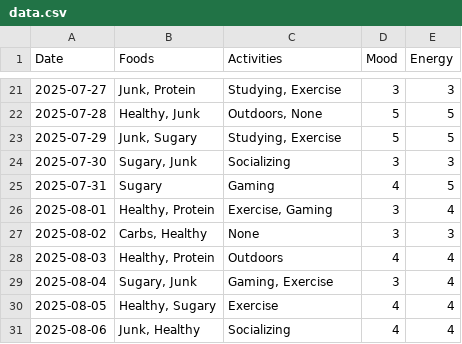
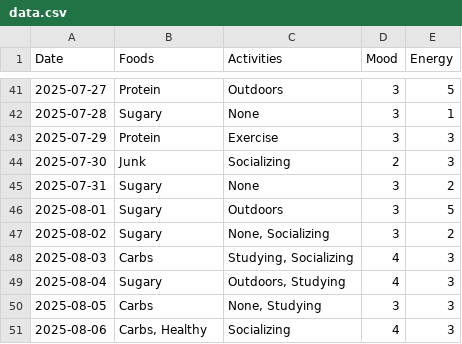
Before and after one commit to nastya1mckinlay/Test, a CSV file: data.csv, drawn as a sheet; only a part is shown, gaps mark what is left out; the diff covers the shown part only.

```diff
--- a/data.csv
+++ b/data.csv
@@ -21,11 +41,11 @@ Date,Foods,Activities,Mood,Energy
-2025-07-27,"Junk, Protein","Studying, Exercise",3,3
-2025-07-28,"Healthy, Junk","Outdoors, None",5,5
-2025-07-29,"Junk, Sugary","Studying, Exercise",5,5
-2025-07-30,"Sugary, Junk",Socializing,3,3
-2025-07-31,Sugary,Gaming,4,5
-2025-08-01,"Healthy, Protein","Exercise, Gaming",3,4
-2025-08-02,"Carbs, Healthy",None,3,3
-2025-08-03,"Healthy, Protein",Outdoors,4,4
-2025-08-04,"Sugary, Junk","Gaming, Exercise",3,4
-2025-08-05,"Healthy, Sugary",Exercise,4,4
-2025-08-06,"Junk, Healthy",Socializing,4,4
+2025-07-27,Protein,Outdoors,3,5
+2025-07-28,Sugary,None,3,1
+2025-07-29,Protein,Exercise,3,3
+2025-07-30,Junk,Socializing,2,3
+2025-07-31,Sugary,None,3,2
+2025-08-01,Sugary,Outdoors,3,5
+2025-08-02,Sugary,"None, Socializing",3,2
+2025-08-03,Carbs,"Studying, Socializing",4,3
+2025-08-04,Sugary,"Outdoors, Studying",4,3
+2025-08-05,Carbs,"None, Studying",3,3
+2025-08-06,"Carbs, Healthy",Socializing,4,3
```
Also changed, not shown: 20 added rows and 65 edited cells elsewhere in this file, 5 other files.
